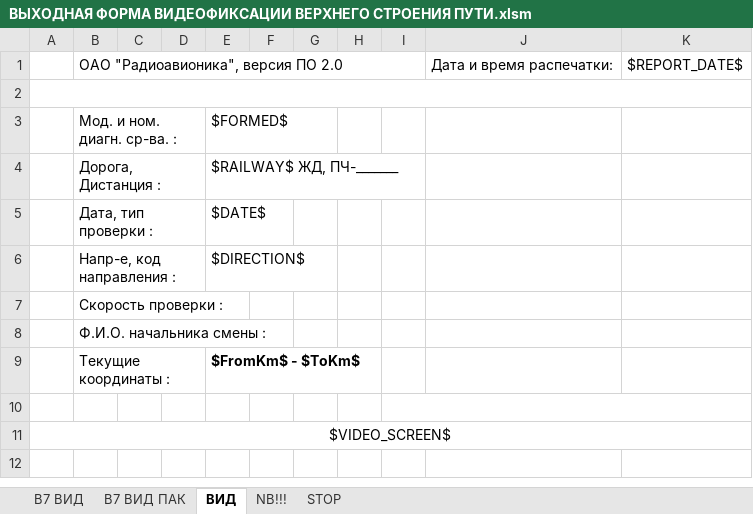
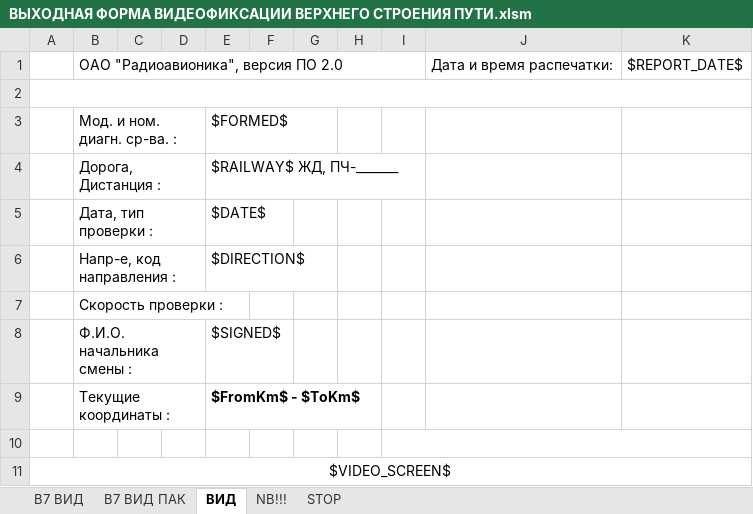
Before and after one commit to Bashakov/atape_sum_scripts, an Excel workbook: ВЫХОДНАЯ ФОРМА ВИДЕОФИКСАЦИИ ВЕРХНЕГО СТРОЕНИЯ ПУТИ.xlsm, sheet ВИД, drawn as a sheet; values as stored, in another font and other column widths than the file's, no borders; charts and pictures not drawn; the diff names each change by its address in the sheet, - before the commit and + after, or states it on an @@ line.

```diff
--- a/ВЫХОДНАЯ ФОРМА ВИДЕОФИКСАЦИИ ВЕРХНЕГО СТРОЕНИЯ ПУТИ.xlsm (sheet ВИД)
+++ b/ВЫХОДНАЯ ФОРМА ВИДЕОФИКСАЦИИ ВЕРХНЕГО СТРОЕНИЯ ПУТИ.xlsm (sheet ВИД)
-E8: (empty)
+E8: $SIGNED$
```
Also changed, not shown: sheet В7 ВИД, sheet В7 ВИД ПАК, charts or pictures, ВЕДОМОСТЬ ОТСТУПЛЕНИЙ В СОДЕРЖАНИИ БЕССТЫКОВОГО ПУТИ.xlsm, ВЕДОМОСТЬ ОТСТУПЛЕНИЙ В СОДЕРЖАНИИ РЕЛЬСОВ.xlsm, 7 other files.
